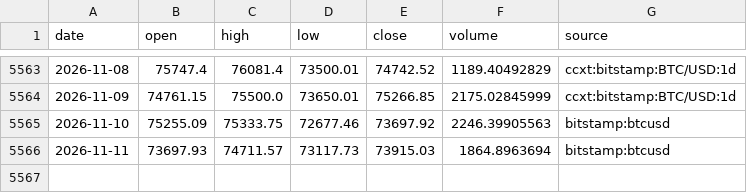
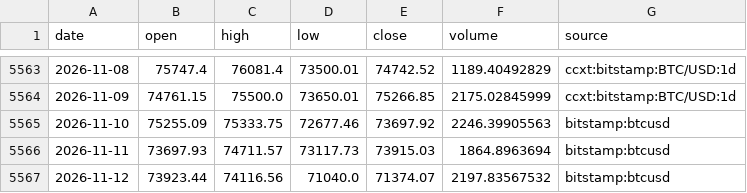
Before and after one commit to Pigger111-hub/Grok-trading, a CSV file: data/cache/btc_usd_daily.csv, drawn as a sheet; only a part is shown, gaps mark what is left out.

```diff
--- a/data/cache/btc_usd_daily.csv
+++ b/data/cache/btc_usd_daily.csv
@@ -5566 +5566,2 @@ date,open,high,low,close,volume,source
 2026-11-11,73697.93,74711.57,73117.73,73915.03,1864.8963694,bitstamp:btcusd
+2026-11-12,73923.44,74116.56,71040.0,71374.07,2197.83567532,bitstamp:btcusd
```
Also changed, not shown: data/cache/eth_usd_daily.csv, data/paper_positions.csv, 5 other files.
